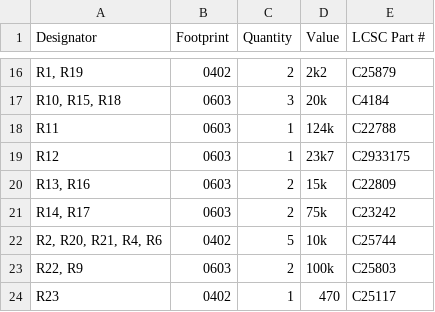
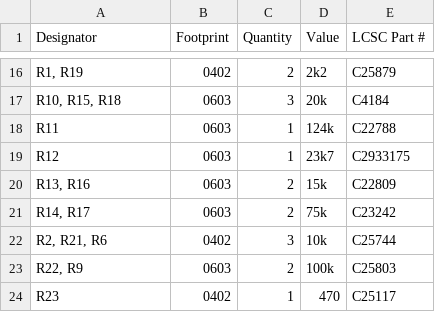
Before and after one commit to awesomeyooner/PSD-17, a CSV file: pcb/DRV8874-Devboard/production/bom.csv, drawn as a sheet; only a part is shown, gaps mark what is left out.

```diff
--- a/pcb/DRV8874-Devboard/production/bom.csv
+++ b/pcb/DRV8874-Devboard/production/bom.csv
@@ -21,3 +21,3 @@ R12,0603,1,23k7,C2933175
 "R14, R17",0603,2,75k,C23242
-"R2, R20, R21, R4, R6",0402,5,10k,C25744
+"R2, R21, R6",0402,3,10k,C25744
 "R22, R9",0603,2,100k,C25803
```
Also changed, not shown: pcb/DRV8874-Devboard/production/designators.csv, pcb/DRV8874-Devboard/production/positions.csv, 8 other files.
